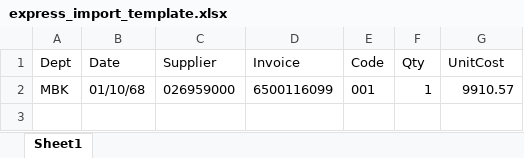
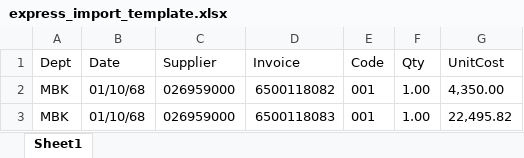
Before and after one commit to kungpiyaphon/ExpressAutomation, an Excel workbook: excel_templates/express_import_template.xlsx, sheet Sheet1, drawn as a sheet; values as stored, in another font and other column widths than the file's, no borders; the diff names each change by its address in the sheet, - before the commit and + after, or states it on an @@ line.

Commit message:
feat(express_excel_entry): add full Excel data entry workflow with Alt+A for new entry

```diff
--- a/excel_templates/express_import_template.xlsx (sheet Sheet1)
+++ b/excel_templates/express_import_template.xlsx (sheet Sheet1)
-D2 (Invoice): 6500116099
+D2 (Invoice): 6500118082
-F2 (Qty): 1
+F2 (Qty): 1.00
-G2 (UnitCost): 9910.57
+G2 (UnitCost): 4,350.00
+row 3: MBK | 01/10/68 | 026959000 | 6500118083 | 001 | 1.00 | 22,495.82
```
Also changed, not shown: 1 other file.
